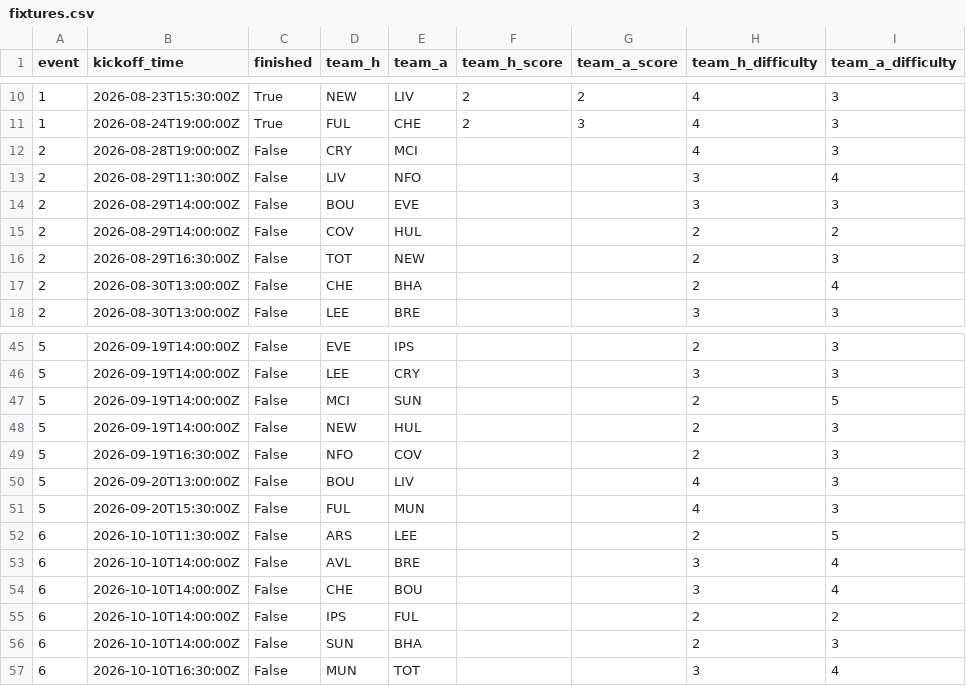
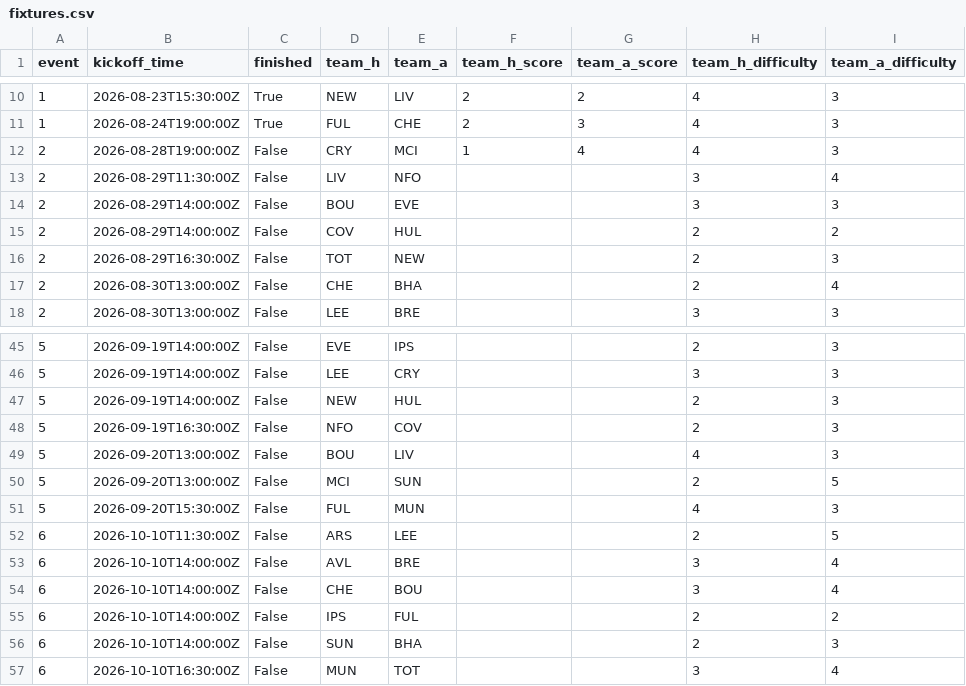
Before and after one commit to Quikksilva/FPLAIAssistant, a CSV file: fpl_data/fixtures.csv, drawn as a sheet; only a part is shown, gaps mark what is left out.

```diff
--- a/fpl_data/fixtures.csv
+++ b/fpl_data/fixtures.csv
@@ -11,3 +11,3 @@ event,kickoff_time,finished,team_h,team_a,team_h_score,team_a_score,team_h_diffi
 1,2026-08-24T19:00:00Z,True,FUL,CHE,2,3,4,3
-2,2026-08-28T19:00:00Z,False,CRY,MCI,,,4,3
+2,2026-08-28T19:00:00Z,False,CRY,MCI,1,4,4,3
 2,2026-08-29T11:30:00Z,False,LIV,NFO,,,3,4
@@ -46,3 +46,2 @@ event,kickoff_time,finished,team_h,team_a,team_h_score,team_a_score,team_h_diffi
 5,2026-09-19T14:00:00Z,False,LEE,CRY,,,3,3
-5,2026-09-19T14:00:00Z,False,MCI,SUN,,,2,5
 5,2026-09-19T14:00:00Z,False,NEW,HUL,,,2,3
@@ -50,2 +49,3 @@ event,kickoff_time,finished,team_h,team_a,team_h_score,team_a_score,team_h_diffi
 5,2026-09-20T13:00:00Z,False,BOU,LIV,,,4,3
+5,2026-09-20T13:00:00Z,False,MCI,SUN,,,2,5
 5,2026-09-20T15:30:00Z,False,FUL,MUN,,,4,3
```
Also changed, not shown: fpl_data/manager_summary.csv, fpl_data/players.csv, 3 other files.
